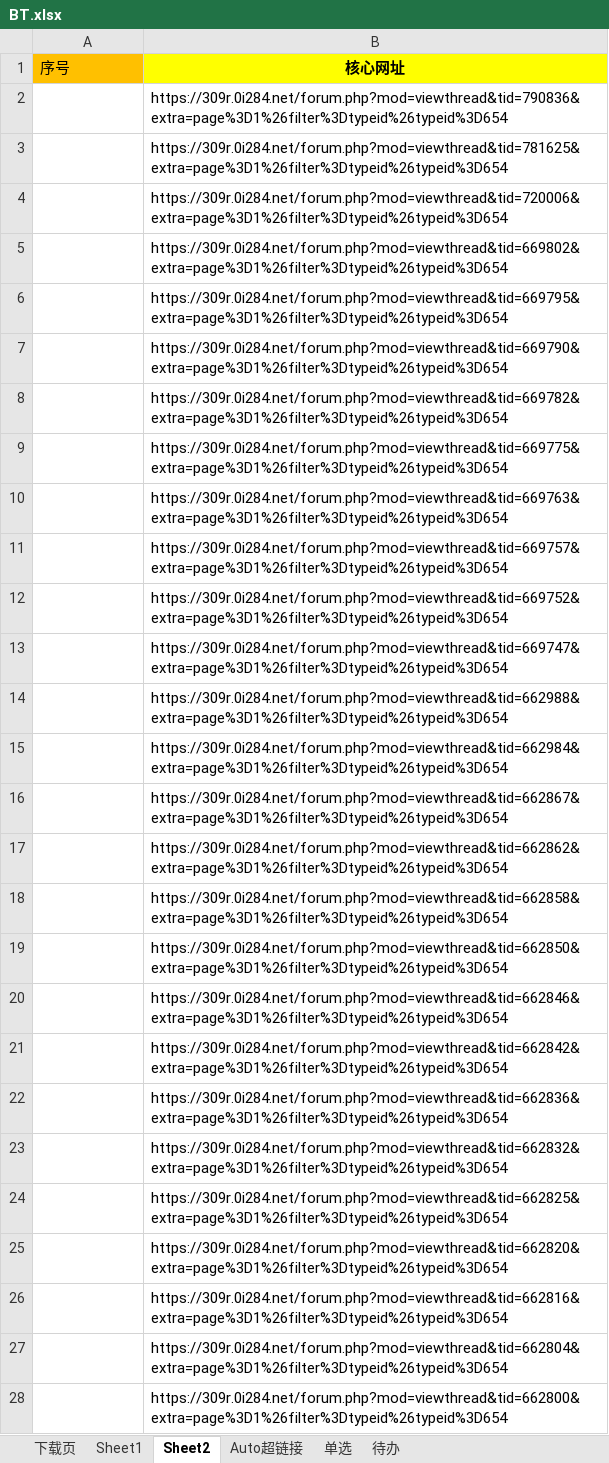
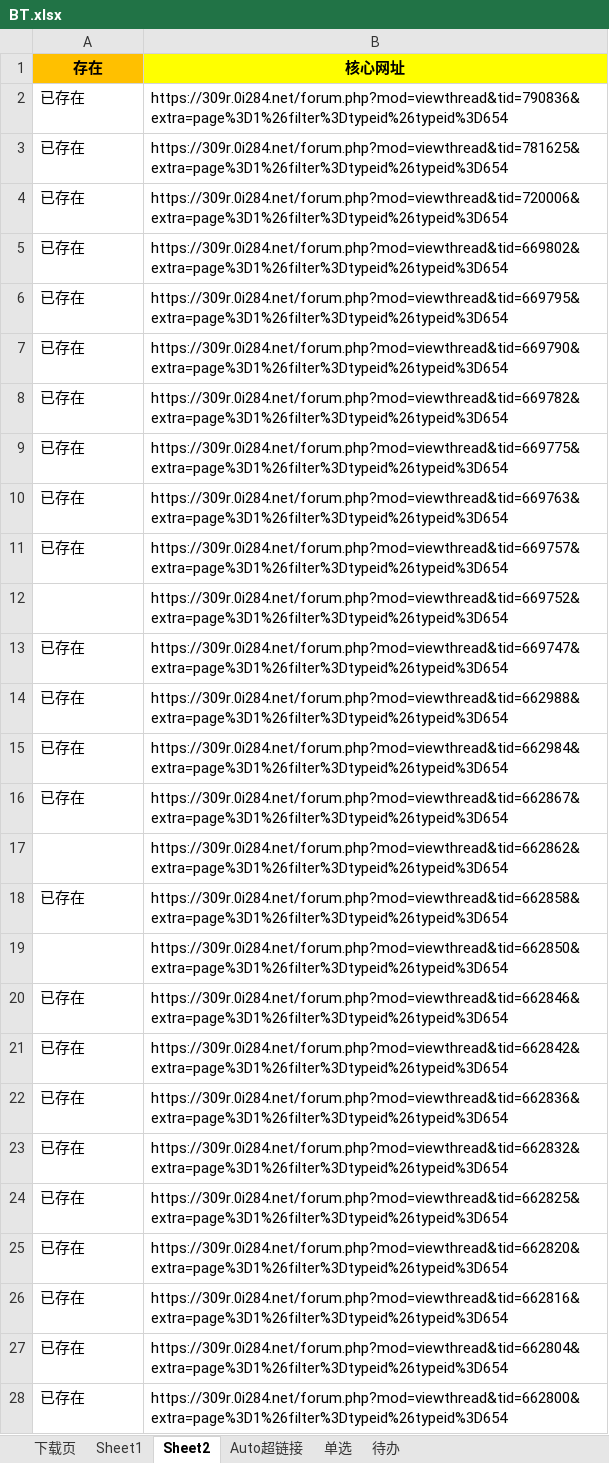
Before and after one commit to Galaxysm/MyTool, an Excel workbook: DownloadVideo/Resource/BT.xlsx, sheet Sheet2, drawn as a sheet; only a part is shown; values as stored, in another font and other column widths than the file's, no borders; the diff covers the shown part only; the diff names each change by its address in the sheet, - before the commit and + after, or states it on an @@ line.

```diff
--- a/DownloadVideo/Resource/BT.xlsx (sheet Sheet2)
+++ b/DownloadVideo/Resource/BT.xlsx (sheet Sheet2)
-A1: 序号
+A1: 存在
@@ A1 bold: off → on, alignment: left → center @@
-A2:A11 (存在): (empty)
+A2:A11 (存在): 已存在
-A13:A16 (存在): (empty)
+A13:A16 (存在): 已存在
-A18 (存在): (empty)
+A18 (存在): 已存在
-A20:A28 (存在): (empty)
+A20:A28 (存在): 已存在
```
Also changed, not shown: 55 edited cells and cell formats elsewhere in this sheet, sheet Sheet1, sheet Auto超链接, 3 other files.
